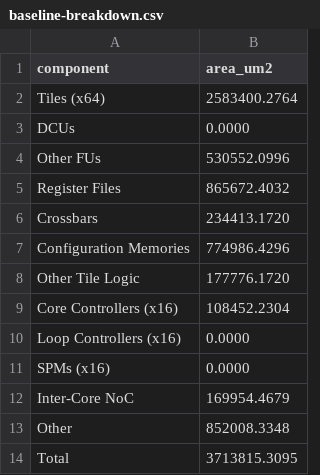
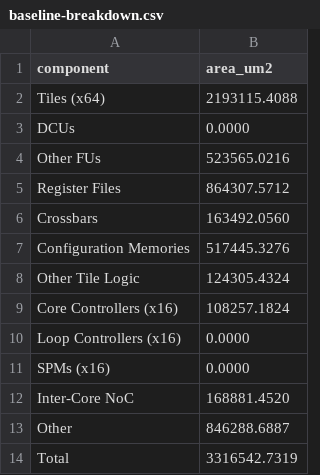
Before and after one commit to ShangkunLi/VectorCGRA, a CSV file: AMOEBA-Test/results/baseline-breakdown.csv, drawn as a sheet.

```diff
--- a/AMOEBA-Test/results/baseline-breakdown.csv
+++ b/AMOEBA-Test/results/baseline-breakdown.csv
@@ -1,14 +1,14 @@
 component,area_um2
-Tiles (x64),2583400.2764
+Tiles (x64),2193115.4088
   DCUs,0.0000
-  Other FUs,530552.0996
-  Register Files,865672.4032
-  Crossbars,234413.1720
-  Configuration Memories,774986.4296
-  Other Tile Logic,177776.1720
-Core Controllers (x16),108452.2304
+  Other FUs,523565.0216
+  Register Files,864307.5712
+  Crossbars,163492.0560
+  Configuration Memories,517445.3276
+  Other Tile Logic,124305.4324
+Core Controllers (x16),108257.1824
 Loop Controllers (x16),0.0000
 SPMs (x16),0.0000
-Inter-Core NoC,169954.4679
-Other,852008.3348
-Total,3713815.3095
+Inter-Core NoC,168881.4520
+Other,846288.6887
+Total,3316542.7319
```
Also changed, not shown: AMOEBA-Test/results/amoeba-breakdown.csv, 2 other files.
